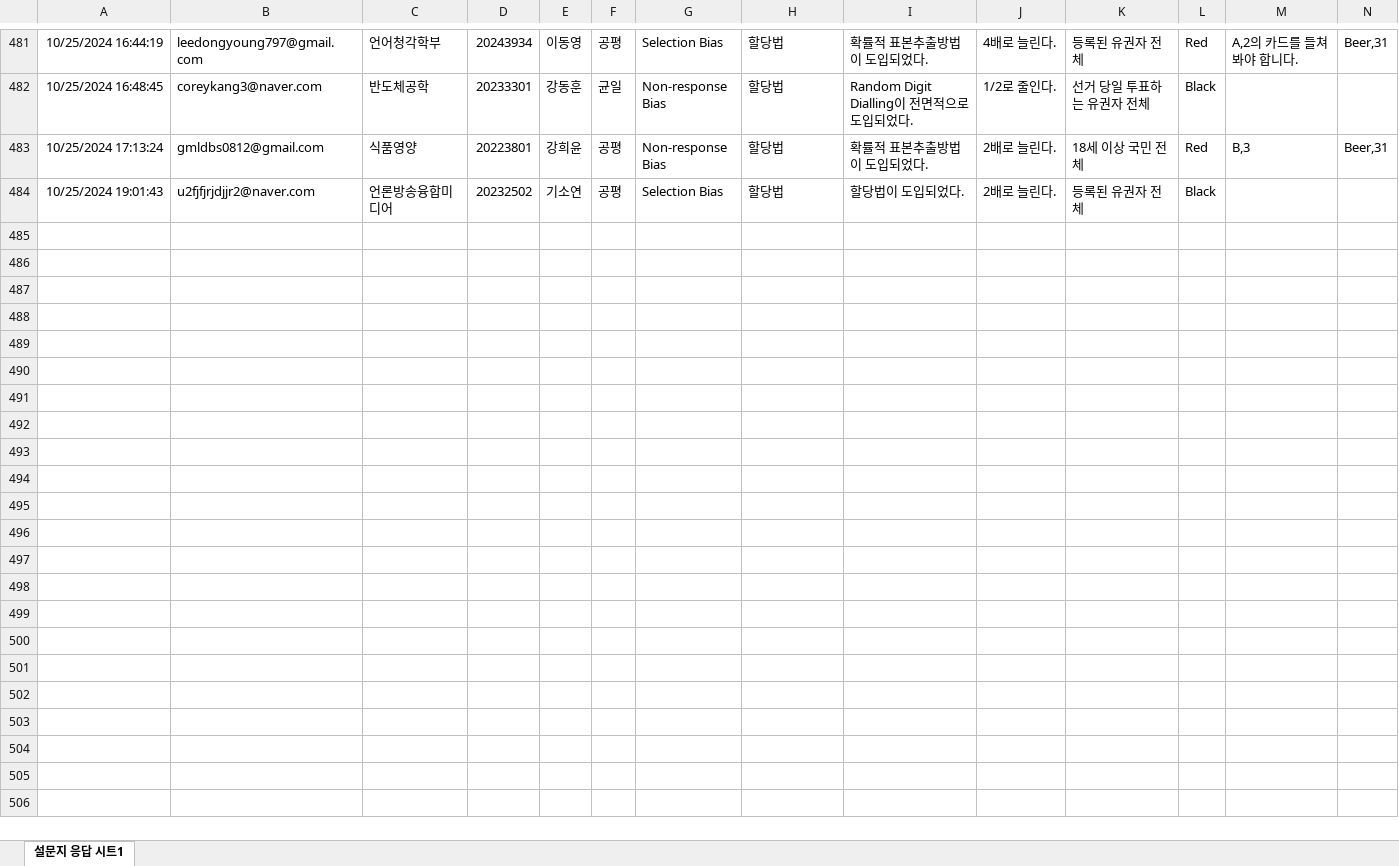
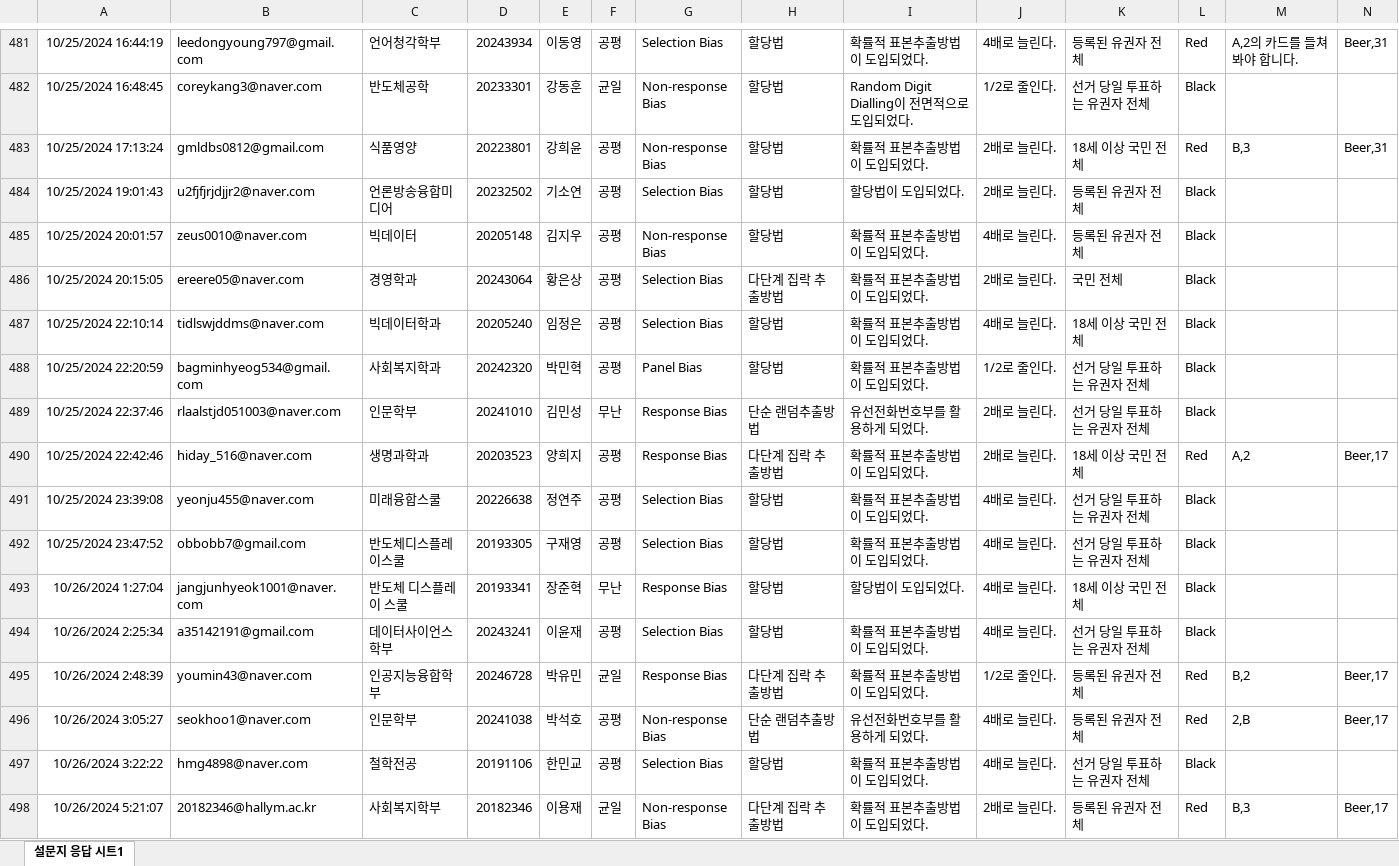
Before and after one commit to kwlee58/class202501, an Excel workbook: R/data/quiz241014.xlsx, sheet 설문지 응답 시트1, drawn as a sheet; only a part is shown, gaps mark what is left out; values as stored, in another font and other column widths than the file's, no borders; table styles not drawn; rows hold the shown columns only; the diff names each change by its address in the sheet, - before the commit and + after, or states it on an @@ line.

```diff
--- a/R/data/quiz241014.xlsx (sheet 설문지 응답 시트1)
+++ b/R/data/quiz241014.xlsx (sheet 설문지 응답 시트1)
+row 485: 10/25/2024 20:01:57 | zeus0010@naver.com | 빅데이터 | 20205148 | 김지우 | 공평 | Non-response Bias | 할당법 | 확률적 표본추출방법이 도입되었다. | 4배로 늘린다. | 등록된 유권자 전체 | Black
+row 486: 10/25/2024 20:15:05 | ereere05@naver.com | 경영학과 | 20243064 | 황은상 | 공평 | Selection Bias | 다단계 집락 추출방법 | 확률적 표본추출방법이 도입되었다. | 2배로 늘린다. | 국민 전체 | Black
+row 487: 10/25/2024 22:10:14 | tidlswjddms@naver.com | 빅데이터학과 | 20205240 | 임정은 | 공평 | Selection Bias | 할당법 | 확률적 표본추출방법이 도입되었다. | 4배로 늘린다. | 18세 이상 국민 전체 | Black
+row 488: 10/25/2024 22:20:59 | bagminhyeog534@gmail.com | 사회복지학과 | 20242320 | 박민혁 | 공평 | Panel Bias | 할당법 | 확률적 표본추출방법이 도입되었다. | 1/2로 줄인다. | 선거 당일 투표하는 유권자 전체 | Black
+row 489: 10/25/2024 22:37:46 | rlaalstjd051003@naver.com | 인문학부 | 20241010 | 김민성 | 무난 | Response Bias | 단순 랜덤추출방법 | 유선전화번호부를 활용하게 되었다. | 2배로 늘린다. | 선거 당일 투표하는 유권자 전체 | Black
+row 490: 10/25/2024 22:42:46 | hiday_516@naver.com | 생명과학과 | 20203523 | 양희지 | 공평 | Response Bias | 다단계 집락 추출방법 | 확률적 표본추출방법이 도입되었다. | 2배로 늘린다. | 18세 이상 국민 전체 | Red | A,2 | Beer,17
+row 491: 10/25/2024 23:39:08 | yeonju455@naver.com | 미래융합스쿨 | 20226638 | 정연주 | 공평 | Selection Bias | 할당법 | 확률적 표본추출방법이 도입되었다. | 4배로 늘린다. | 선거 당일 투표하는 유권자 전체 | Black
+row 492: 10/25/2024 23:47:52 | obbobb7@gmail.com | 반도체디스플레이스쿨 | 20193305 | 구재영 | 공평 | Selection Bias | 할당법 | 확률적 표본추출방법이 도입되었다. | 4배로 늘린다. | 선거 당일 투표하는 유권자 전체 | Black
+row 493: 10/26/2024 1:27:04 | jangjunhyeok1001@naver.com | 반도체 디스플레이 스쿨 | 20193341 | 장준혁 | 무난 | Response Bias | 할당법 | 할당법이 도입되었다. | 4배로 늘린다. | 18세 이상 국민 전체 | Black
+row 494: 10/26/2024 2:25:34 | a35142191@gmail.com | 데이터사이언스학부 | 20243241 | 이윤재 | 공평 | Selection Bias | 할당법 | 확률적 표본추출방법이 도입되었다. | 4배로 늘린다. | 선거 당일 투표하는 유권자 전체 | Black
+row 495: 10/26/2024 2:48:39 | youmin43@naver.com | 인공지능융합학부 | 20246728 | 박유민 | 균일 | Response Bias | 다단계 집락 추출방법 | 확률적 표본추출방법이 도입되었다. | 1/2로 줄인다. | 등록된 유권자 전체 | Red | B,2 | Beer,17
+row 496: 10/26/2024 3:05:27 | seokhoo1@naver.com | 인문학부 | 20241038 | 박석호 | 공평 | Non-response Bias | 단순 랜덤추출방법 | 유선전화번호부를 활용하게 되었다. | 4배로 늘린다. | 등록된 유권자 전체 | Red | 2,B | Beer,17
+row 497: 10/26/2024 3:22:22 | hmg4898@naver.com | 철학전공 | 20191106 | 한민교 | 공평 | Selection Bias | 할당법 | 확률적 표본추출방법이 도입되었다. | 4배로 늘린다. | 선거 당일 투표하는 유권자 전체 | Black
+row 498: 10/26/2024 5:21:07 | 20182346@hallym.ac.kr | 사회복지학부 | 20182346 | 이용재 | 균일 | Non-response Bias | 다단계 집락 추출방법 | 확률적 표본추출방법이 도입되었다. | 2배로 늘린다. | 등록된 유권자 전체 | Red | B,3 | Beer,17
```
Also changed, not shown: R/data/oxford_241021.xlsx, R/data/oxford_241021_tmp.xlsx, 30 other files.
